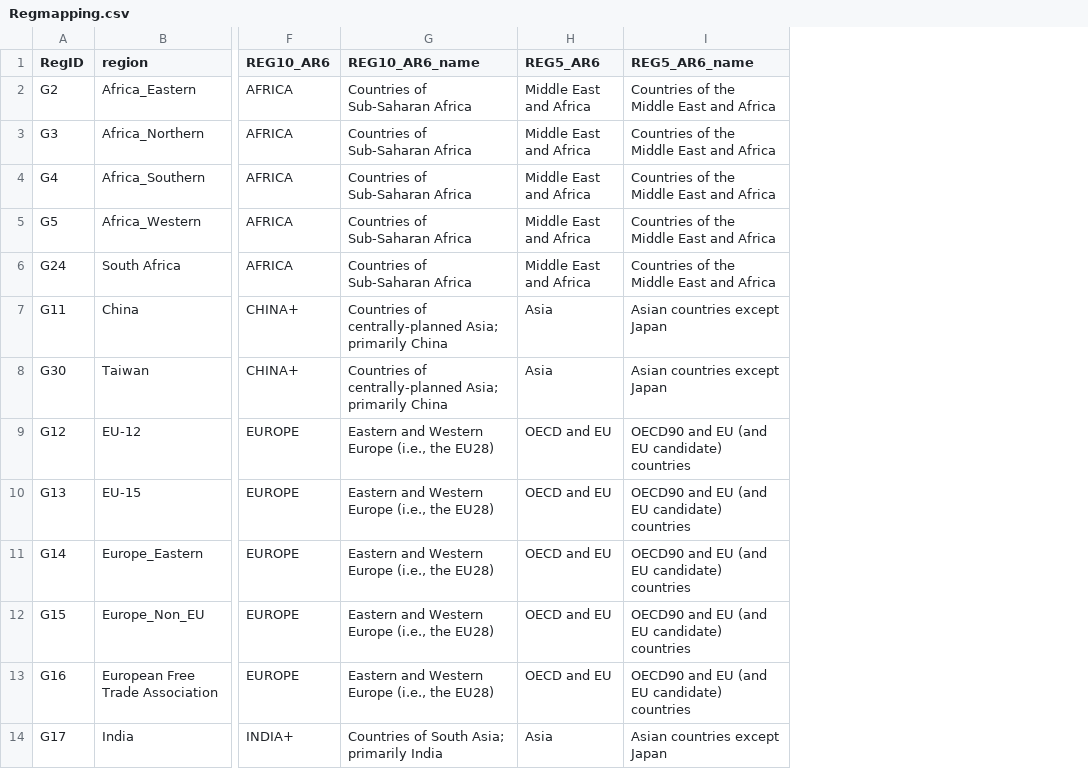
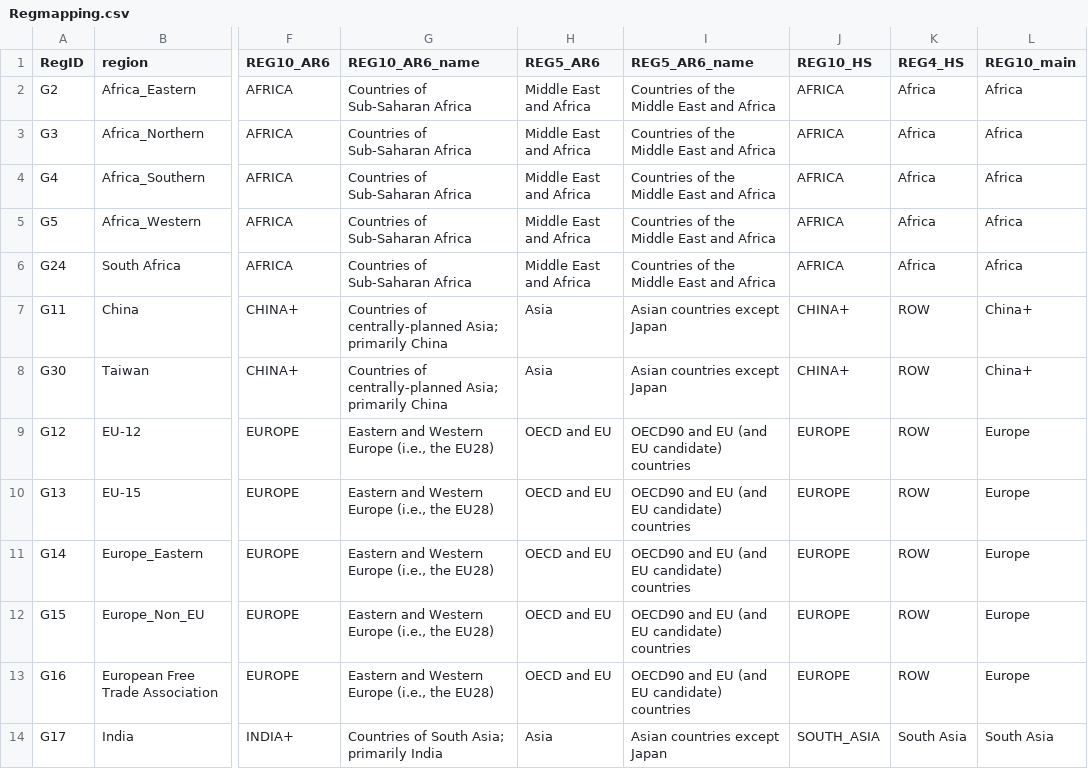
Before and after one commit to dsheng1026/HeatStress, a CSV file: data/maps/Regmapping.csv, drawn as a sheet; only a part is shown, gaps mark what is left out; the diff names each change by its address in the sheet, - before the commit and + after, or states it on an @@ line.

Commit message:
add additional data

```diff
--- a/data/maps/Regmapping.csv
+++ b/data/maps/Regmapping.csv
+column J (REG10_HS), rows 2-14: AFRICA | AFRICA | AFRICA | AFRICA | AFRICA | CHINA+ | CHINA+ | EUROPE | EUROPE | EUROPE | EUROPE | EUROPE | SOUTH_ASIA
+column K (REG4_HS), rows 2-14: Africa | Africa | Africa | Africa | Africa | ROW | ROW | ROW | ROW | ROW | ROW | ROW | South Asia
+column L (REG10_main), rows 2-14: Africa | Africa | Africa | Africa | Africa | China+ | China+ | Europe | Europe | Europe | Europe | Europe | South Asia
```
Also changed, not shown: data/maps/AgCommMapping.csv, data/maps/LandMappingV7p1.csv, 8 other files.
